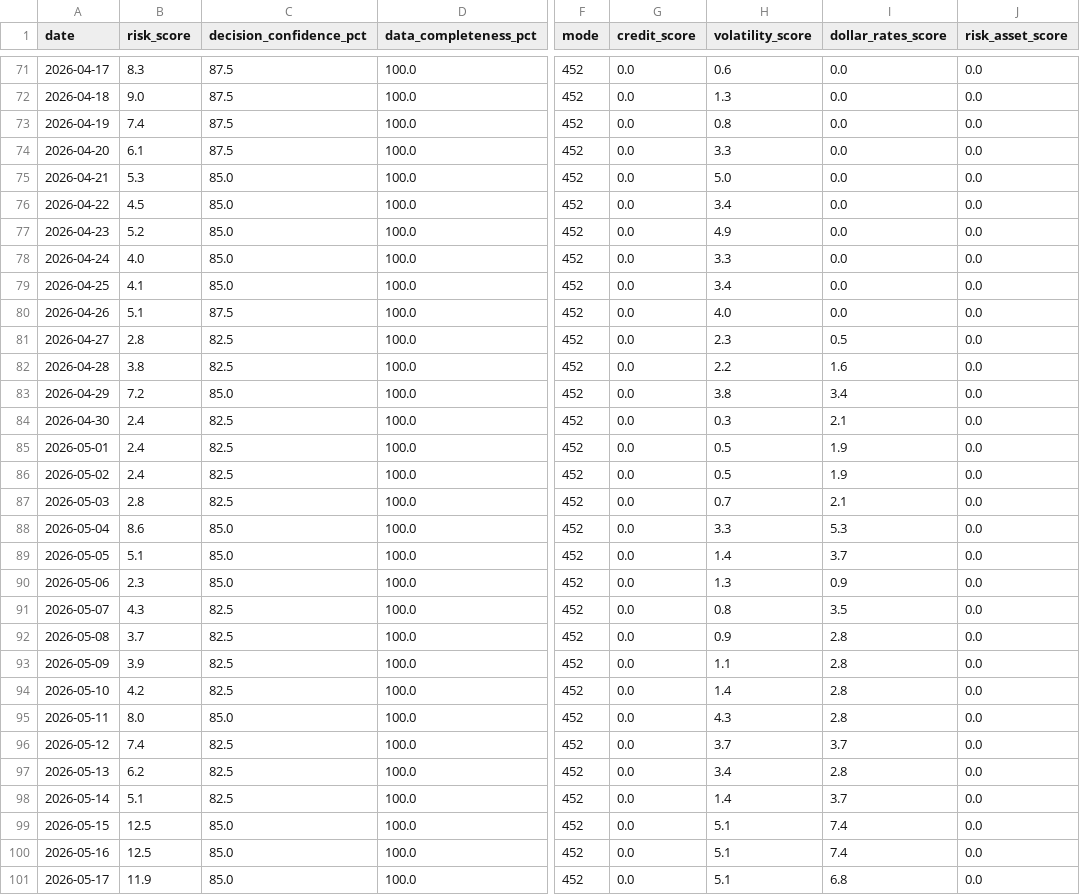
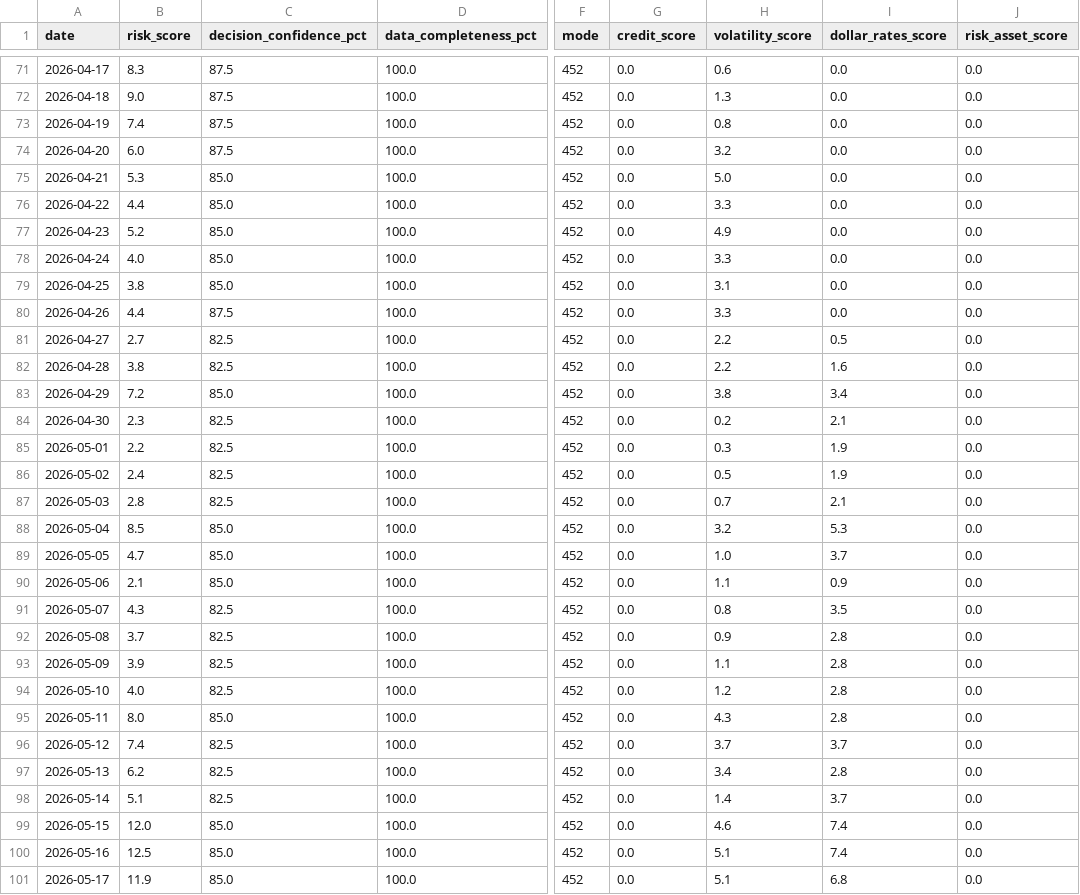
Before and after one commit to stutjeff/pios-capital-flow-engine, a CSV file: data/risk_state_history_180d.csv, drawn as a sheet; only a part is shown, gaps mark what is left out; the diff covers the shown part only; the diff names each change by its address in the sheet, - before the commit and + after, or states it on an @@ line.

```diff
--- a/data/risk_state_history_180d.csv
+++ b/data/risk_state_history_180d.csv
-B74 (risk_score): 6.1
+B74 (risk_score): 6.0
-H74 (volatility_score): 3.3
+H74 (volatility_score): 3.2
-B76 (risk_score): 4.5
+B76 (risk_score): 4.4
-H76 (volatility_score): 3.4
+H76 (volatility_score): 3.3
-B79 (risk_score): 4.1
+B79 (risk_score): 3.8
-H79 (volatility_score): 3.4
+H79 (volatility_score): 3.1
-B80 (risk_score): 5.1
+B80 (risk_score): 4.4
-H80 (volatility_score): 4.0
+H80 (volatility_score): 3.3
-B81 (risk_score): 2.8
+B81 (risk_score): 2.7
-H81 (volatility_score): 2.3
+H81 (volatility_score): 2.2
-B84 (risk_score): 2.4
+B84 (risk_score): 2.3
-H84 (volatility_score): 0.3
+H84 (volatility_score): 0.2
-B85 (risk_score): 2.4
+B85 (risk_score): 2.2
-H85 (volatility_score): 0.5
+H85 (volatility_score): 0.3
-B88 (risk_score): 8.6
+B88 (risk_score): 8.5
-H88 (volatility_score): 3.3
+H88 (volatility_score): 3.2
-B89 (risk_score): 5.1
+B89 (risk_score): 4.7
-H89 (volatility_score): 1.4
+H89 (volatility_score): 1.0
-B90 (risk_score): 2.3
+B90 (risk_score): 2.1
-H90 (volatility_score): 1.3
+H90 (volatility_score): 1.1
-B94 (risk_score): 4.2
+B94 (risk_score): 4.0
-H94 (volatility_score): 1.4
+H94 (volatility_score): 1.2
-B99 (risk_score): 12.5
+B99 (risk_score): 12.0
-H99 (volatility_score): 5.1
+H99 (volatility_score): 4.6
```
Also changed, not shown: 1 added row and 72 edited cells elsewhere in this file, data/capital_flow_timeseries_180d.csv, data/factor_analysis.csv, 3 other files.
